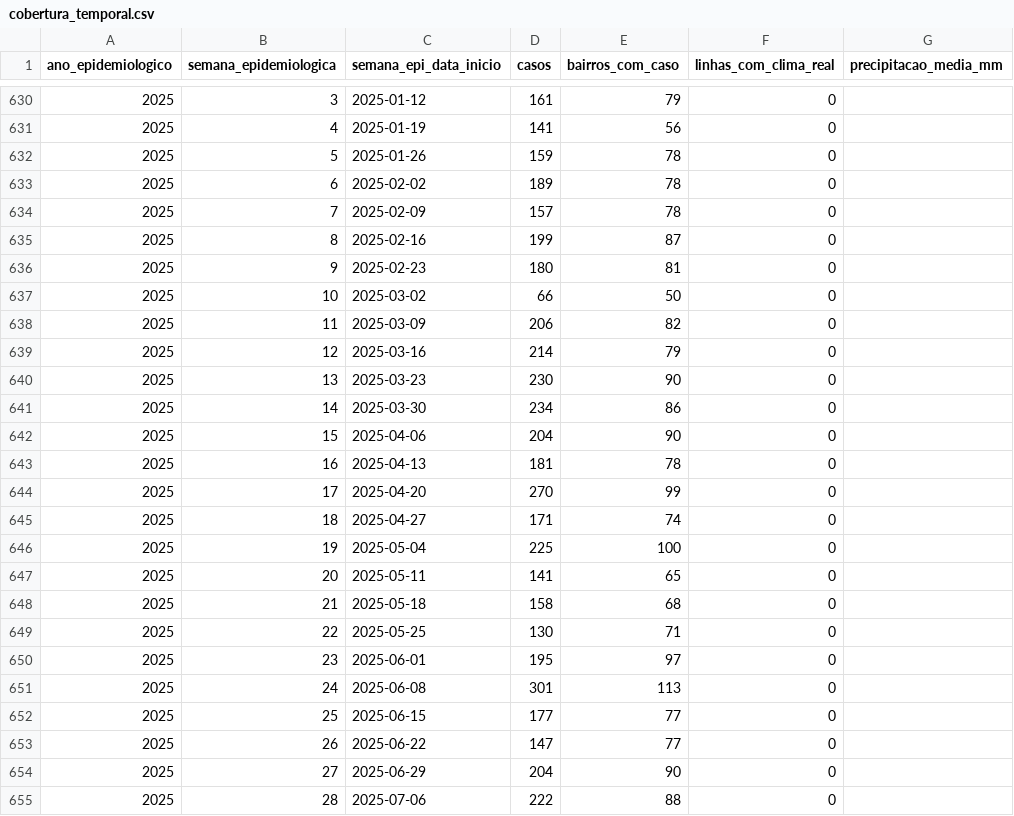
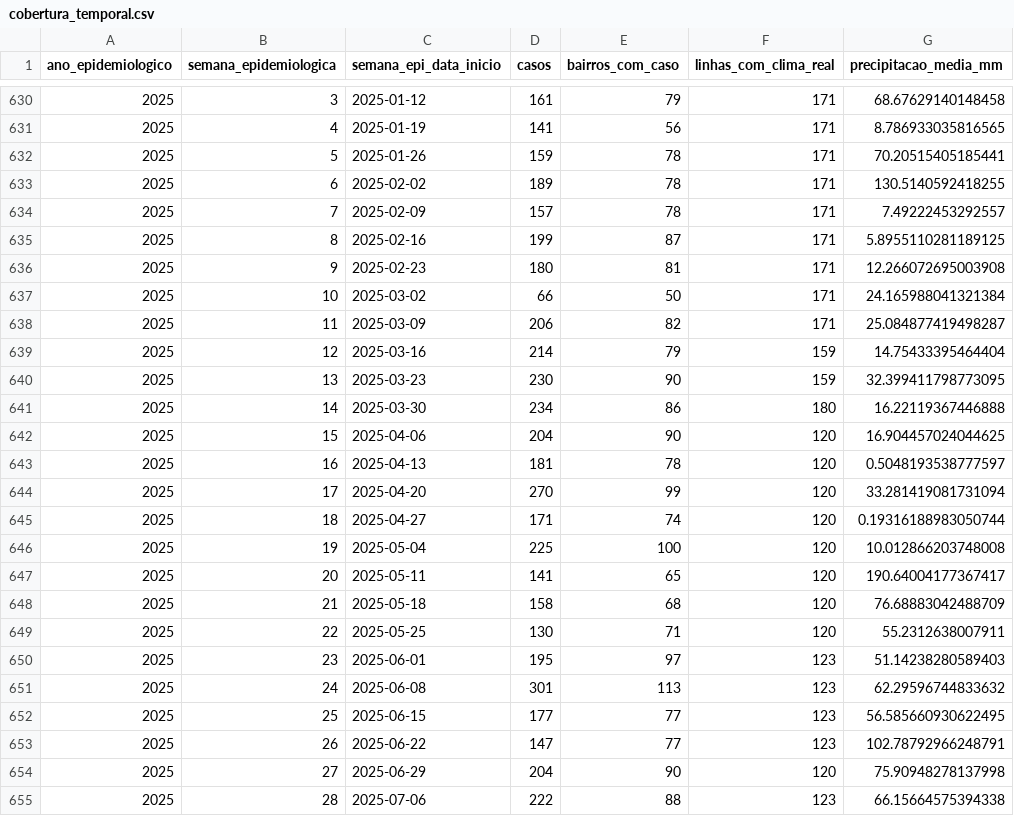
Before and after one commit to pablohmelo02/projeto_arbovirose_recife, a CSV file: reports/gold_analysis/cobertura_temporal.csv, drawn as a sheet; only a part is shown, gaps mark what is left out; the diff covers the shown part only.

```diff
--- a/reports/gold_analysis/cobertura_temporal.csv
+++ b/reports/gold_analysis/cobertura_temporal.csv
@@ -630,26 +630,26 @@ ano_epidemiologico,semana_epidemiologica,semana_epi_data_inicio,casos,bairros_co
-2025,3,2025-01-12,161,79,0,
-2025,4,2025-01-19,141,56,0,
-2025,5,2025-01-26,159,78,0,
-2025,6,2025-02-02,189,78,0,
-2025,7,2025-02-09,157,78,0,
-2025,8,2025-02-16,199,87,0,
-2025,9,2025-02-23,180,81,0,
-2025,10,2025-03-02,66,50,0,
-2025,11,2025-03-09,206,82,0,
-2025,12,2025-03-16,214,79,0,
-2025,13,2025-03-23,230,90,0,
-2025,14,2025-03-30,234,86,0,
-2025,15,2025-04-06,204,90,0,
-2025,16,2025-04-13,181,78,0,
-2025,17,2025-04-20,270,99,0,
-2025,18,2025-04-27,171,74,0,
-2025,19,2025-05-04,225,100,0,
-2025,20,2025-05-11,141,65,0,
-2025,21,2025-05-18,158,68,0,
-2025,22,2025-05-25,130,71,0,
-2025,23,2025-06-01,195,97,0,
-2025,24,2025-06-08,301,113,0,
-2025,25,2025-06-15,177,77,0,
-2025,26,2025-06-22,147,77,0,
-2025,27,2025-06-29,204,90,0,
-2025,28,2025-07-06,222,88,0,
+2025,3,2025-01-12,161,79,171,68.67629140148458
+2025,4,2025-01-19,141,56,171,8.786933035816565
+2025,5,2025-01-26,159,78,171,70.20515405185441
+2025,6,2025-02-02,189,78,171,130.5140592418255
+2025,7,2025-02-09,157,78,171,7.49222453292557
+2025,8,2025-02-16,199,87,171,5.8955110281189125
+2025,9,2025-02-23,180,81,171,12.266072695003908
+2025,10,2025-03-02,66,50,171,24.165988041321384
+2025,11,2025-03-09,206,82,171,25.084877419498287
+2025,12,2025-03-16,214,79,159,14.75433395464404
+2025,13,2025-03-23,230,90,159,32.399411798773095
+2025,14,2025-03-30,234,86,180,16.22119367446888
+2025,15,2025-04-06,204,90,120,16.904457024044625
+2025,16,2025-04-13,181,78,120,0.5048193538777597
+2025,17,2025-04-20,270,99,120,33.281419081731094
+2025,18,2025-04-27,171,74,120,0.19316188983050744
+2025,19,2025-05-04,225,100,120,10.012866203748008
+2025,20,2025-05-11,141,65,120,190.64004177367417
+2025,21,2025-05-18,158,68,120,76.68883042488709
+2025,22,2025-05-25,130,71,120,55.2312638007911
+2025,23,2025-06-01,195,97,123,51.14238280589403
+2025,24,2025-06-08,301,113,123,62.29596744833632
+2025,25,2025-06-15,177,77,123,56.585660930622495
+2025,26,2025-06-22,147,77,123,102.78792966248791
+2025,27,2025-06-29,204,90,120,75.90948278137998
+2025,28,2025-07-06,222,88,123,66.15664575394338
```
Also changed, not shown: 92 edited cells elsewhere in this file, 15 other files.
